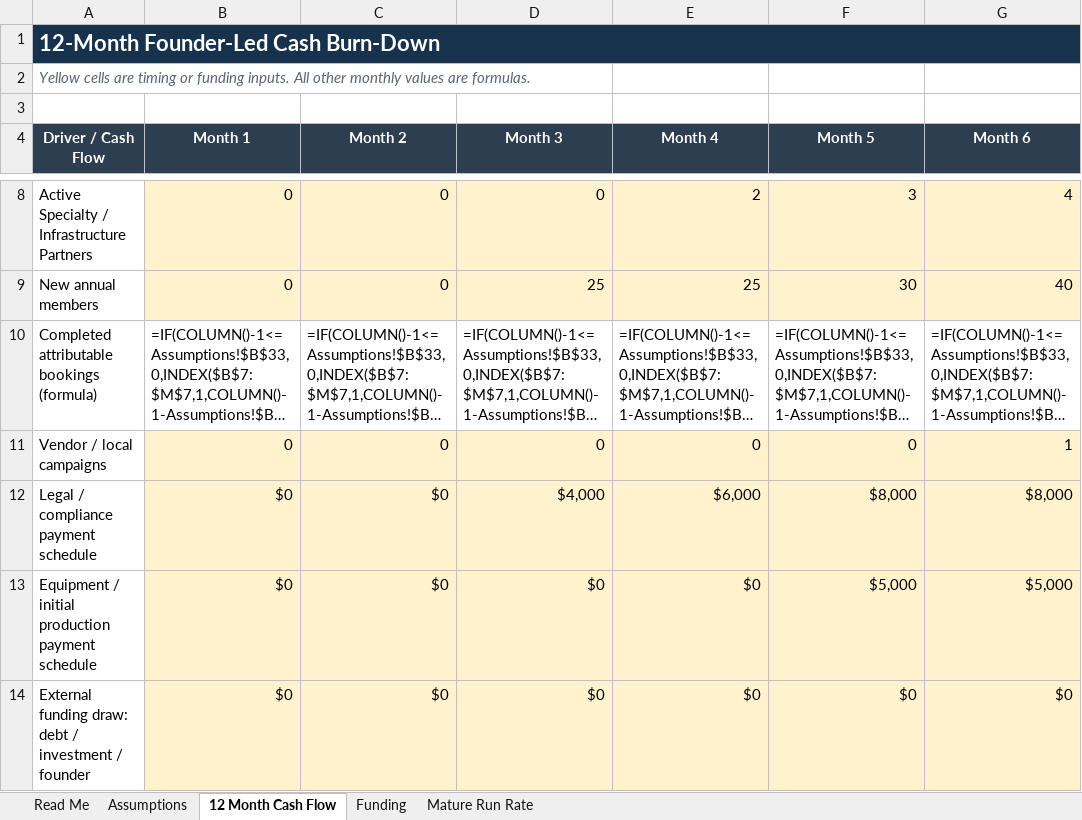
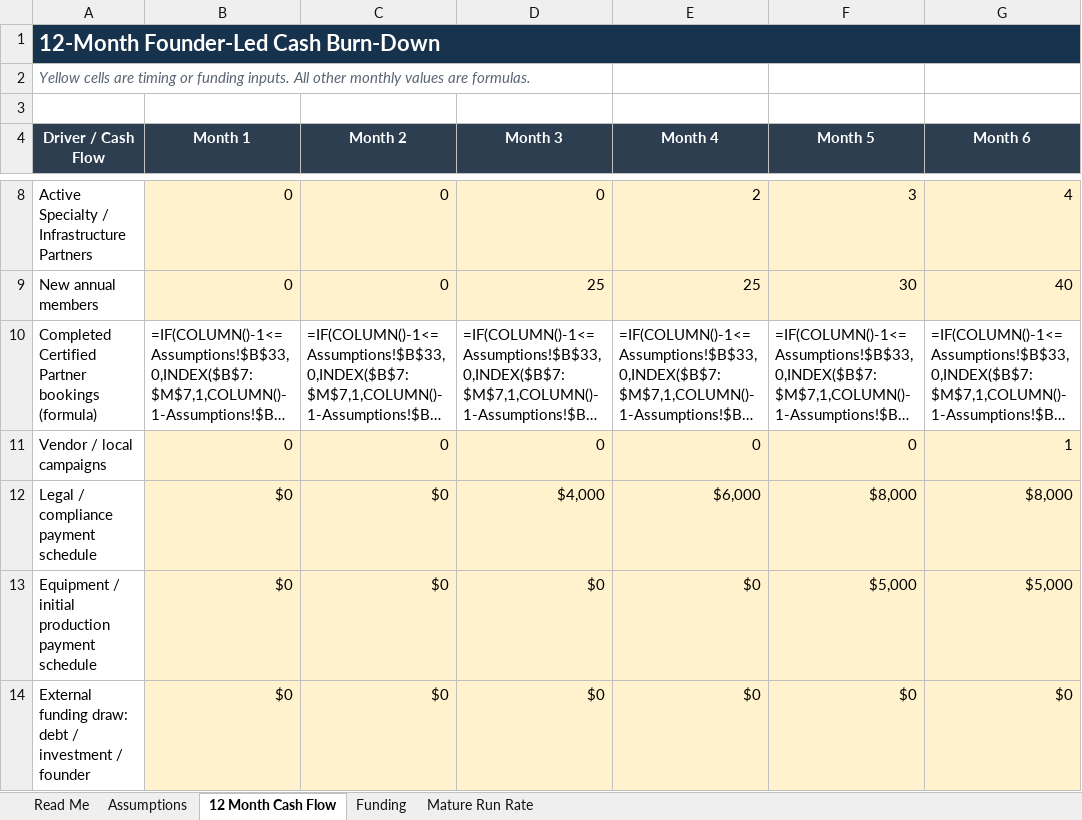
Before and after one commit to erichester76/volt-yard, an Excel workbook: docs/AMPED_UP_NETWORK_FINANCIAL_MODEL.xlsx, sheet 12 Month Cash Flow, drawn as a sheet; only a part is shown, gaps mark what is left out; long unchanged cells end in …; values as stored, in another font and other column widths than the file's, no borders; formulas without a stored value are shown as written; the diff covers the shown part only; the diff names each change by its address in the sheet, - before the commit and + after, or states it on an @@ line.

Commit message:
docs: add specialty partner booking revenue

```diff
--- a/docs/AMPED_UP_NETWORK_FINANCIAL_MODEL.xlsx (sheet 12 Month Cash Flow)
+++ b/docs/AMPED_UP_NETWORK_FINANCIAL_MODEL.xlsx (sheet 12 Month Cash Flow)
-A10 (Driver / Cash Flow): Completed attributable bookings (formula)
+A10 (Driver / Cash Flow): Completed Certified Partner bookings (formula)
```
Also changed, not shown: 25 edited cells elsewhere in this sheet, sheet Assumptions, sheet Mature Run Rate, sheet Read Me, 1 other file.
